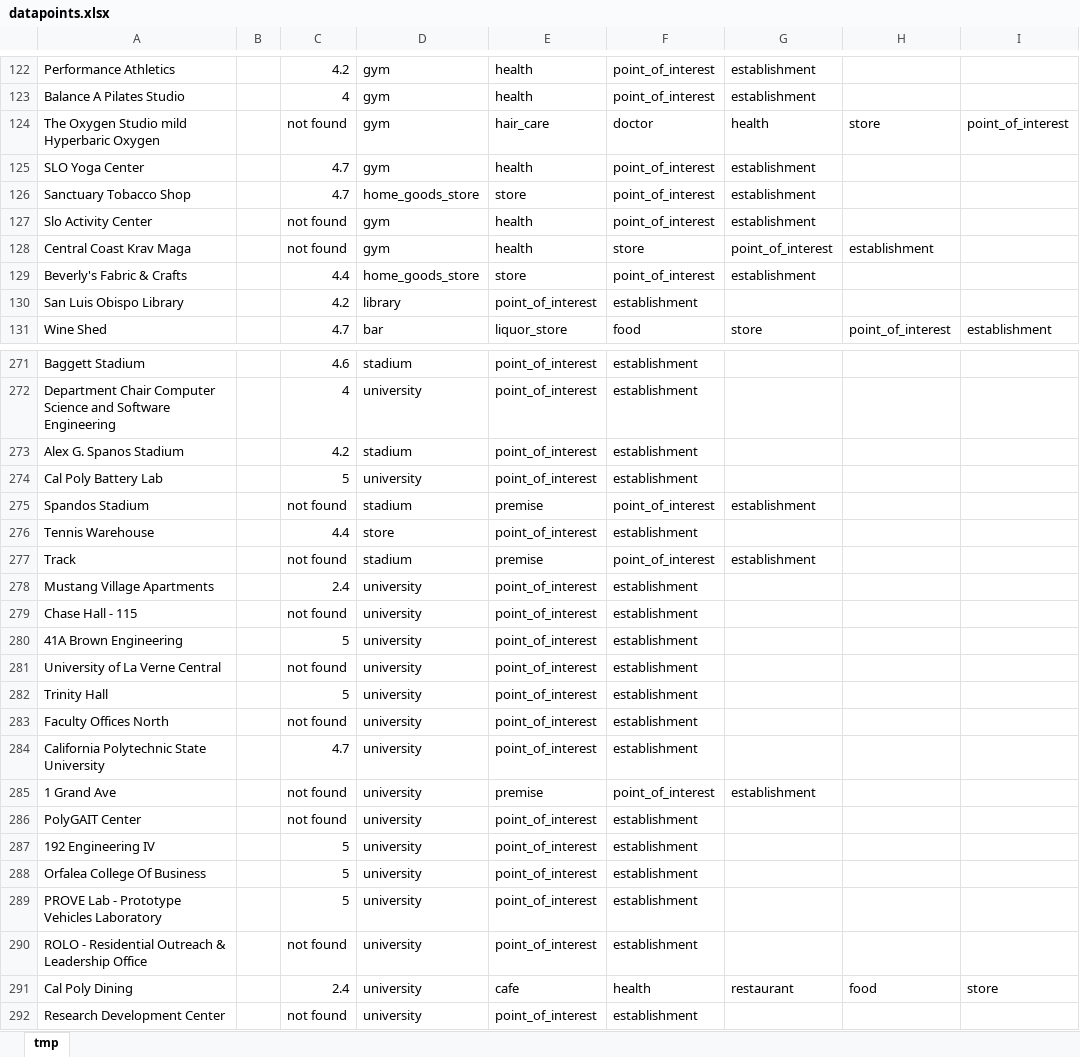
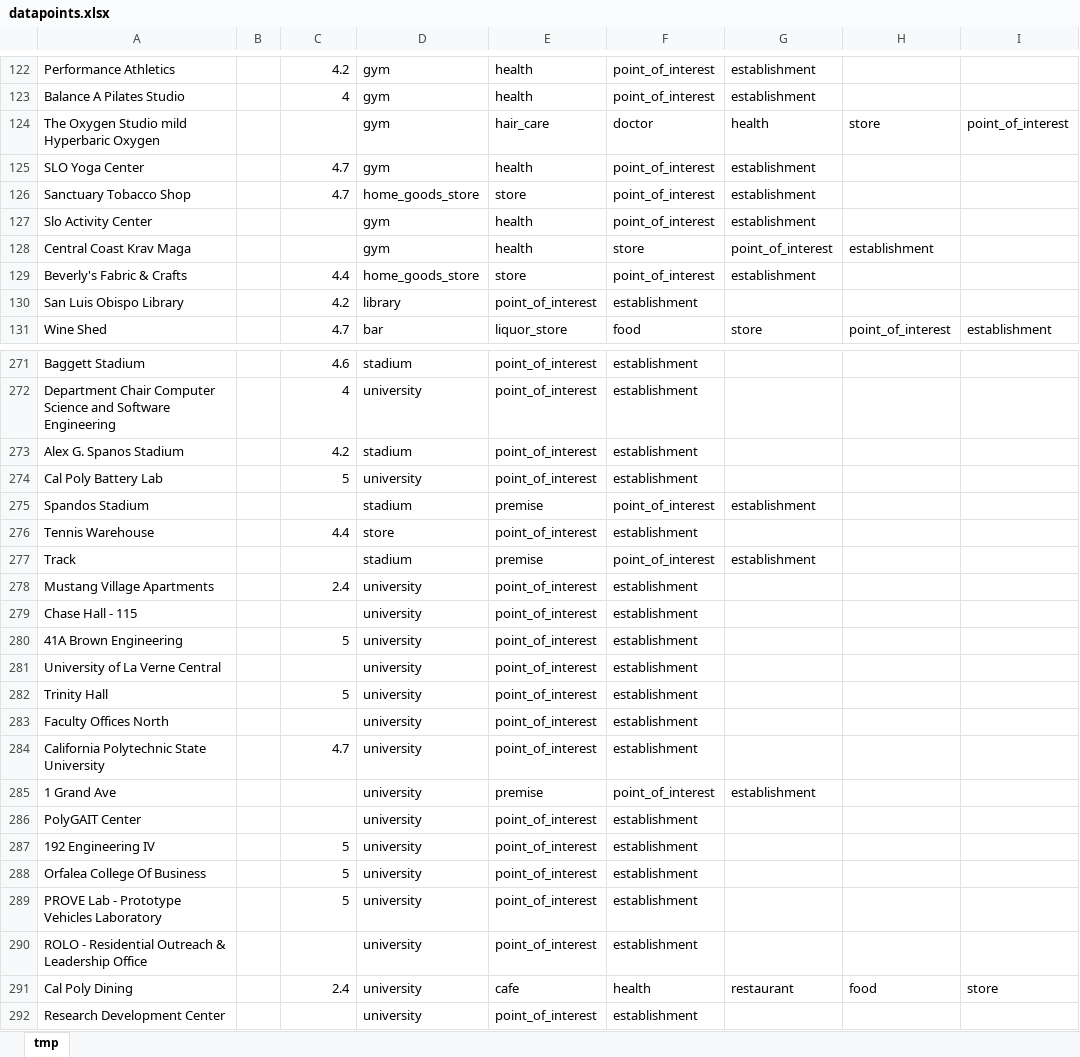
Before and after one commit to dpjames/playce, an Excel workbook: processing/datapoints.xlsx, sheet tmp, drawn as a sheet; only a part is shown, gaps mark what is left out; values as stored, in another font and other column widths than the file's, no borders; the diff covers the shown part only; the diff names each change by its address in the sheet, - before the commit and + after, or states it on an @@ line.

```diff
--- a/processing/datapoints.xlsx (sheet tmp)
+++ b/processing/datapoints.xlsx (sheet tmp)
-C124: not found
+C124: (empty)
-C127:C128: not found
+C127:C128: (empty)
-C275: not found
+C275: (empty)
-C277: not found
+C277: (empty)
-C279: not found
+C279: (empty)
-C281: not found
+C281: (empty)
-C283: not found
+C283: (empty)
-C285:C286: not found
+C285:C286: (empty)
-C290: not found
+C290: (empty)
-C292: not found
+C292: (empty)
```
Also changed, not shown: 44 edited cells elsewhere in this sheet, 3 other files.
